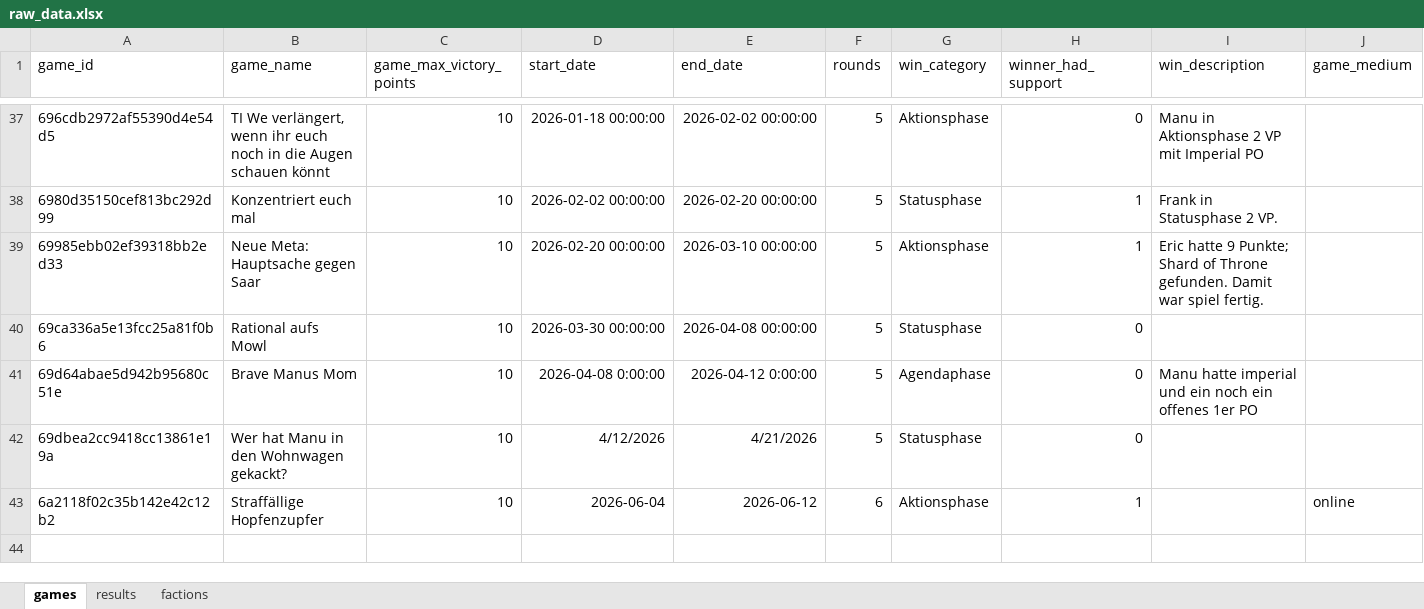
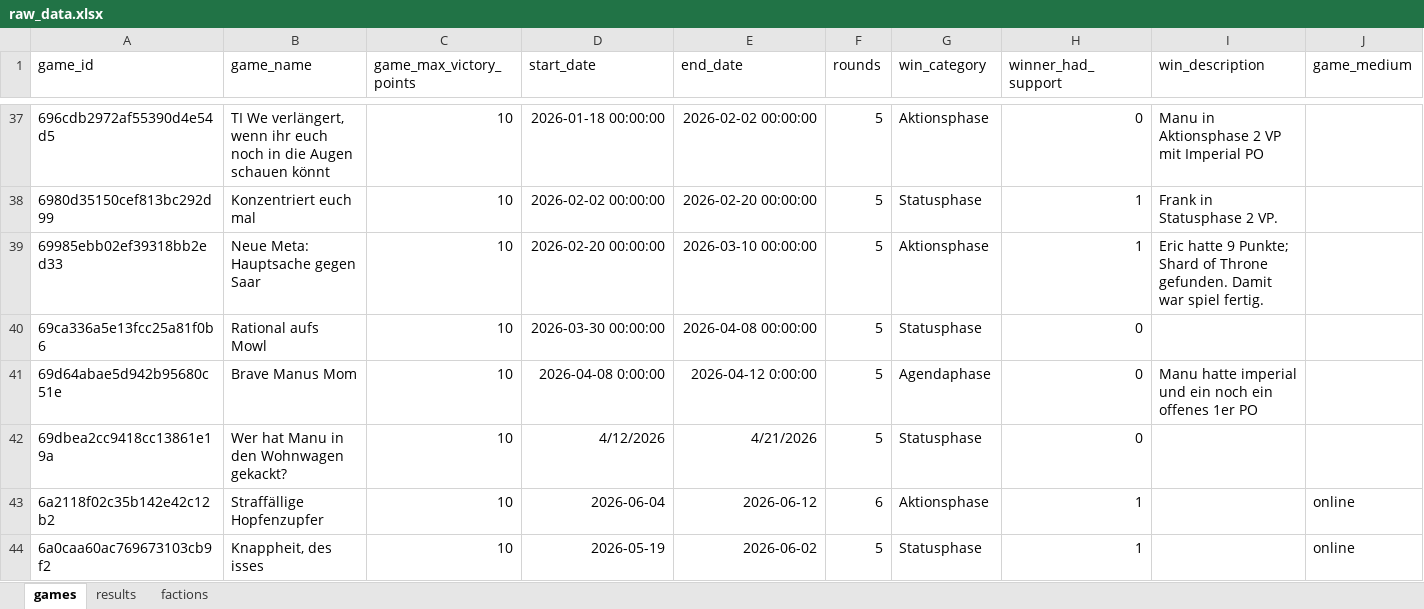
Before and after one commit to M-E-Rademaker/twilight-imperium-stats-, an Excel workbook: data/raw_data.xlsx, sheet games, drawn as a sheet; only a part is shown, gaps mark what is left out; values as stored, in another font and other column widths than the file's, no borders; the diff names each change by its address in the sheet, - before the commit and + after, or states it on an @@ line.

Commit message:
Add game data: Knappheit, des isses

```diff
--- a/data/raw_data.xlsx (sheet games)
+++ b/data/raw_data.xlsx (sheet games)
+row 44: 6a0caa60ac769673103cb9f2 | Knappheit, des isses | 10 | 2026-05-19 | 2026-06-02 | 5 | Statusphase | 1 |  | online
```
Also changed, not shown: sheet results, 1 other file.
